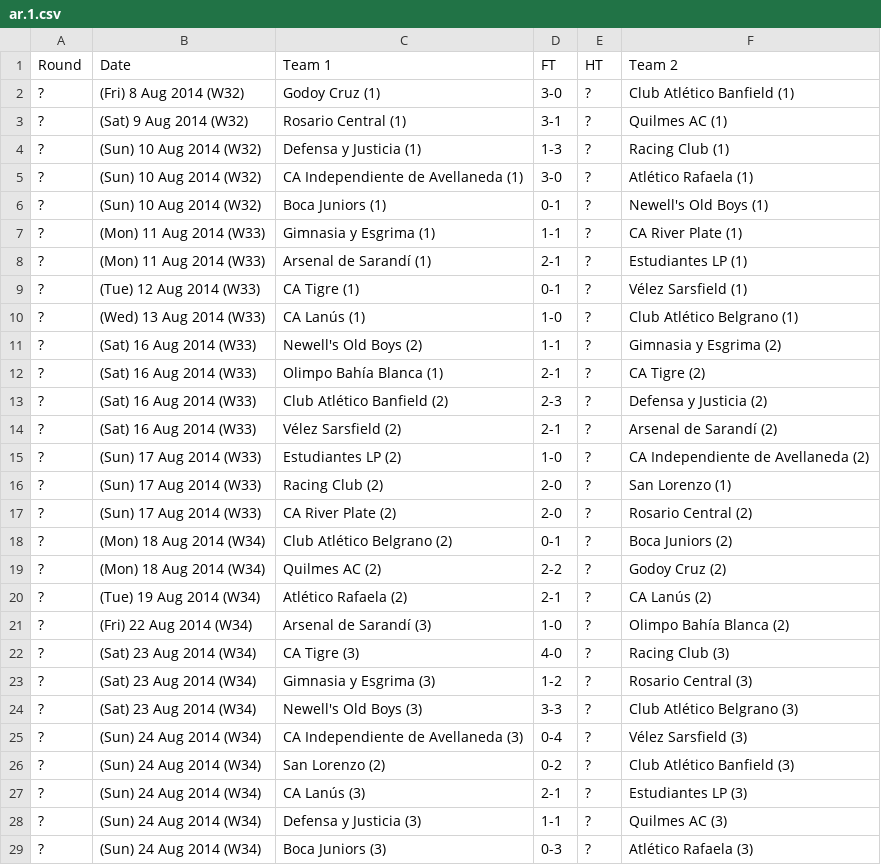
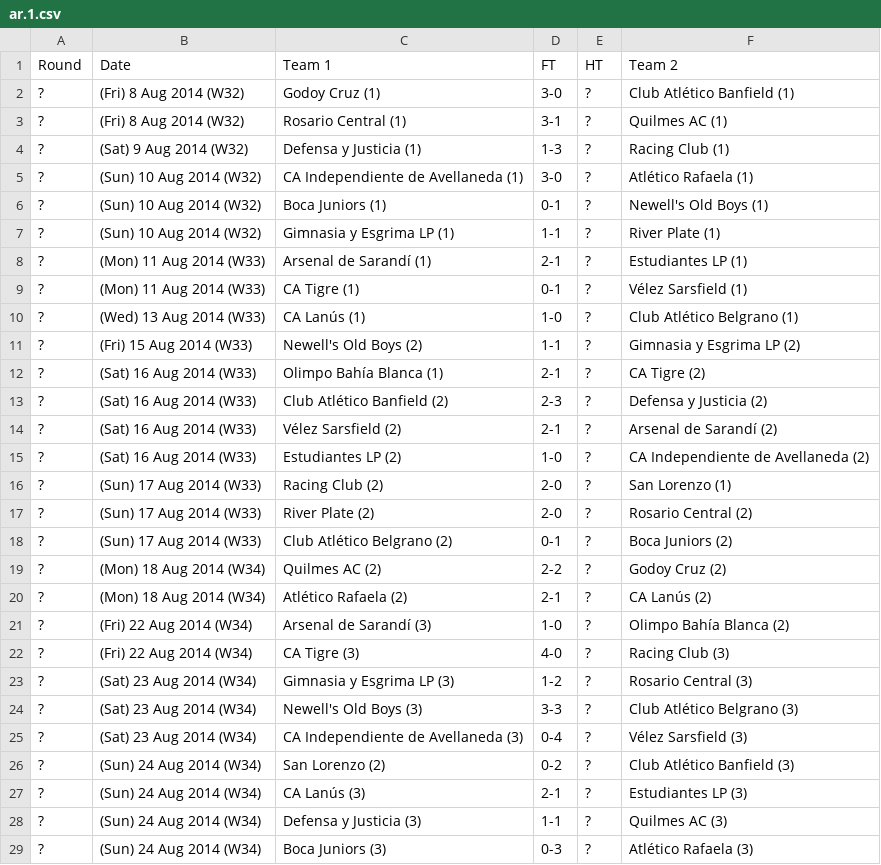
Before and after one commit to footballcsv/world, a CSV file: 2014/ar.1.csv, drawn as a sheet; only a part is shown; the diff covers the shown part only.

```diff
--- a/2014/ar.1.csv
+++ b/2014/ar.1.csv
@@ -2,11 +2,11 @@ Round,Date,Team 1,FT,HT,Team 2
 ?,(Fri) 8 Aug 2014 (W32),Godoy Cruz (1),3-0,?,Club Atlético Banfield (1)
-?,(Sat) 9 Aug 2014 (W32),Rosario Central (1),3-1,?,Quilmes AC (1)
-?,(Sun) 10 Aug 2014 (W32),Defensa y Justicia (1),1-3,?,Racing Club (1)
+?,(Fri) 8 Aug 2014 (W32),Rosario Central (1),3-1,?,Quilmes AC (1)
+?,(Sat) 9 Aug 2014 (W32),Defensa y Justicia (1),1-3,?,Racing Club (1)
 ?,(Sun) 10 Aug 2014 (W32),CA Independiente de Avellaneda (1),3-0,?,Atlético Rafaela (1)
 ?,(Sun) 10 Aug 2014 (W32),Boca Juniors (1),0-1,?,Newell's Old Boys (1)
-?,(Mon) 11 Aug 2014 (W33),Gimnasia y Esgrima (1),1-1,?,CA River Plate (1)
+?,(Sun) 10 Aug 2014 (W32),Gimnasia y Esgrima LP (1),1-1,?,River Plate (1)
 ?,(Mon) 11 Aug 2014 (W33),Arsenal de Sarandí (1),2-1,?,Estudiantes LP (1)
-?,(Tue) 12 Aug 2014 (W33),CA Tigre (1),0-1,?,Vélez Sarsfield (1)
+?,(Mon) 11 Aug 2014 (W33),CA Tigre (1),0-1,?,Vélez Sarsfield (1)
 ?,(Wed) 13 Aug 2014 (W33),CA Lanús (1),1-0,?,Club Atlético Belgrano (1)
-?,(Sat) 16 Aug 2014 (W33),Newell's Old Boys (2),1-1,?,Gimnasia y Esgrima (2)
+?,(Fri) 15 Aug 2014 (W33),Newell's Old Boys (2),1-1,?,Gimnasia y Esgrima LP (2)
 ?,(Sat) 16 Aug 2014 (W33),Olimpo Bahía Blanca (1),2-1,?,CA Tigre (2)
@@ -14,13 +14,13 @@ Round,Date,Team 1,FT,HT,Team 2
 ?,(Sat) 16 Aug 2014 (W33),Vélez Sarsfield (2),2-1,?,Arsenal de Sarandí (2)
-?,(Sun) 17 Aug 2014 (W33),Estudiantes LP (2),1-0,?,CA Independiente de Avellaneda (2)
+?,(Sat) 16 Aug 2014 (W33),Estudiantes LP (2),1-0,?,CA Independiente de Avellaneda (2)
 ?,(Sun) 17 Aug 2014 (W33),Racing Club (2),2-0,?,San Lorenzo (1)
-?,(Sun) 17 Aug 2014 (W33),CA River Plate (2),2-0,?,Rosario Central (2)
-?,(Mon) 18 Aug 2014 (W34),Club Atlético Belgrano (2),0-1,?,Boca Juniors (2)
+?,(Sun) 17 Aug 2014 (W33),River Plate (2),2-0,?,Rosario Central (2)
+?,(Sun) 17 Aug 2014 (W33),Club Atlético Belgrano (2),0-1,?,Boca Juniors (2)
 ?,(Mon) 18 Aug 2014 (W34),Quilmes AC (2),2-2,?,Godoy Cruz (2)
-?,(Tue) 19 Aug 2014 (W34),Atlético Rafaela (2),2-1,?,CA Lanús (2)
+?,(Mon) 18 Aug 2014 (W34),Atlético Rafaela (2),2-1,?,CA Lanús (2)
 ?,(Fri) 22 Aug 2014 (W34),Arsenal de Sarandí (3),1-0,?,Olimpo Bahía Blanca (2)
-?,(Sat) 23 Aug 2014 (W34),CA Tigre (3),4-0,?,Racing Club (3)
-?,(Sat) 23 Aug 2014 (W34),Gimnasia y Esgrima (3),1-2,?,Rosario Central (3)
+?,(Fri) 22 Aug 2014 (W34),CA Tigre (3),4-0,?,Racing Club (3)
+?,(Sat) 23 Aug 2014 (W34),Gimnasia y Esgrima LP (3),1-2,?,Rosario Central (3)
 ?,(Sat) 23 Aug 2014 (W34),Newell's Old Boys (3),3-3,?,Club Atlético Belgrano (3)
-?,(Sun) 24 Aug 2014 (W34),CA Independiente de Avellaneda (3),0-4,?,Vélez Sarsfield (3)
+?,(Sat) 23 Aug 2014 (W34),CA Independiente de Avellaneda (3),0-4,?,Vélez Sarsfield (3)
 ?,(Sun) 24 Aug 2014 (W34),San Lorenzo (2),0-2,?,Club Atlético Banfield (3)
```
Also changed, not shown: 75 edited cells elsewhere in this file, 2012-13/ar.1.csv, 2013-14/ar.1.csv, 6 other files.
